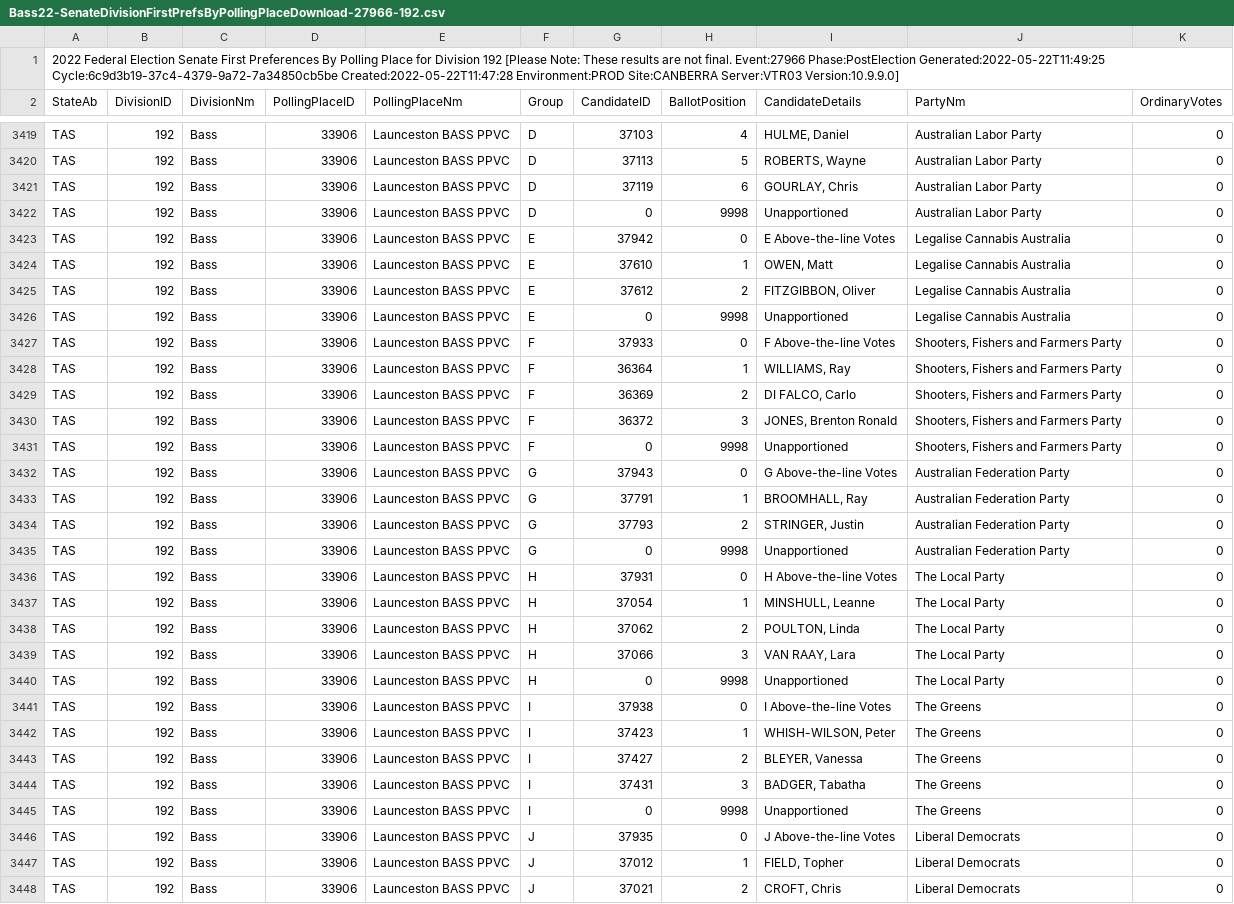
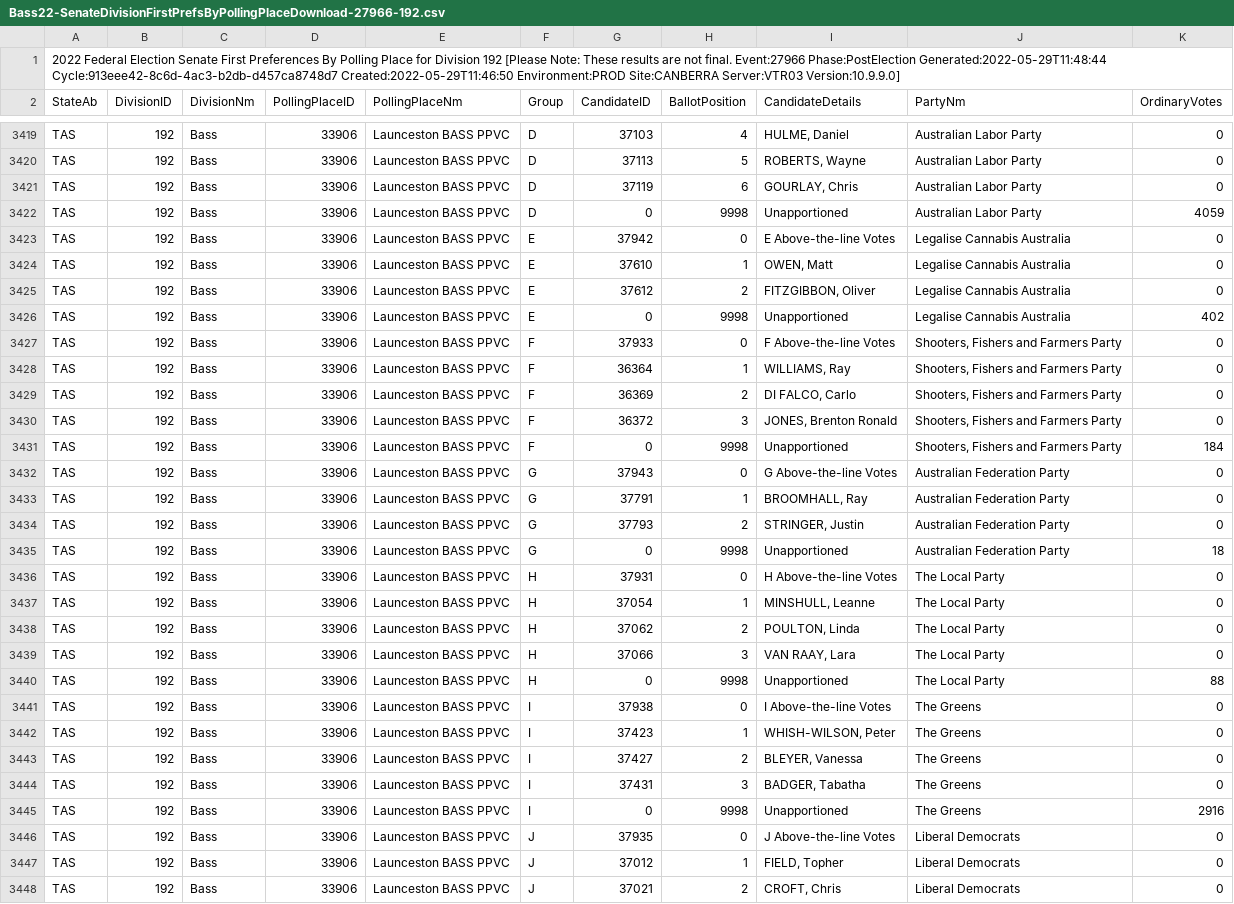
Before and after one commit to DamienIrving/election-analysis, a CSV file: data/Bass22-SenateDivisionFirstPrefsByPollingPlaceDownload-27966-192.csv, drawn as a sheet; only a part is shown, gaps mark what is left out; the diff covers the shown part only.

```diff
--- a/data/Bass22-SenateDivisionFirstPrefsByPollingPlaceDownload-27966-192.csv
+++ b/data/Bass22-SenateDivisionFirstPrefsByPollingPlaceDownload-27966-192.csv
@@ -1,2 +1,2 @@
-2022 Federal Election Senate First Preferences By Polling Place for Division 192 [Please Note: These results are not final. Event:27966 Phase:PostElection Generated:2022-05-22T11:49:25 Cycle:6c9d3b19-37c4-4379-9a72-7a34850cb5be Created:2022-05-22T11:47:28 Environment:PROD Site:CANBERRA Server:VTR03 Version:10.9.9.0]
+2022 Federal Election Senate First Preferences By Polling Place for Division 192 [Please Note: These results are not final. Event:27966 Phase:PostElection Generated:2022-05-29T11:48:44 Cycle:913eee42-8c6d-4ac3-b2db-d457ca8748d7 Created:2022-05-29T11:46:50 Environment:PROD Site:CANBERRA Server:VTR03 Version:10.9.9.0]
 StateAb,DivisionID,DivisionNm,PollingPlaceID,PollingPlaceNm,Group,CandidateID,BallotPosition,CandidateDetails,PartyNm,OrdinaryVotes
@@ -3421,3 +3421,3 @@ TAS,192,Bass,33906,Launceston BASS PPVC,D,37113,5,"ROBERTS, Wayne",Australian La
 TAS,192,Bass,33906,Launceston BASS PPVC,D,37119,6,"GOURLAY, Chris",Australian Labor Party,0
-TAS,192,Bass,33906,Launceston BASS PPVC,D,0,9998,Unapportioned,Australian Labor Party,0
+TAS,192,Bass,33906,Launceston BASS PPVC,D,0,9998,Unapportioned,Australian Labor Party,4059
 TAS,192,Bass,33906,Launceston BASS PPVC,E,37942,0,E Above-the-line Votes,Legalise Cannabis Australia,0
@@ -3425,3 +3425,3 @@ TAS,192,Bass,33906,Launceston BASS PPVC,E,37610,1,"OWEN, Matt",Legalise Cannabis
 TAS,192,Bass,33906,Launceston BASS PPVC,E,37612,2,"FITZGIBBON, Oliver",Legalise Cannabis Australia,0
-TAS,192,Bass,33906,Launceston BASS PPVC,E,0,9998,Unapportioned,Legalise Cannabis Australia,0
+TAS,192,Bass,33906,Launceston BASS PPVC,E,0,9998,Unapportioned,Legalise Cannabis Australia,402
 TAS,192,Bass,33906,Launceston BASS PPVC,F,37933,0,F Above-the-line Votes,"Shooters, Fishers and Farmers Party",0
@@ -3430,3 +3430,3 @@ TAS,192,Bass,33906,Launceston BASS PPVC,F,36369,2,"DI FALCO, Carlo","Shooters, F
 TAS,192,Bass,33906,Launceston BASS PPVC,F,36372,3,"JONES, Brenton Ronald","Shooters, Fishers and Farmers Party",0
-TAS,192,Bass,33906,Launceston BASS PPVC,F,0,9998,Unapportioned,"Shooters, Fishers and Farmers Party",0
+TAS,192,Bass,33906,Launceston BASS PPVC,F,0,9998,Unapportioned,"Shooters, Fishers and Farmers Party",184
 TAS,192,Bass,33906,Launceston BASS PPVC,G,37943,0,G Above-the-line Votes,Australian Federation Party,0
@@ -3434,3 +3434,3 @@ TAS,192,Bass,33906,Launceston BASS PPVC,G,37791,1,"BROOMHALL, Ray",Australian Fe
 TAS,192,Bass,33906,Launceston BASS PPVC,G,37793,2,"STRINGER, Justin",Australian Federation Party,0
-TAS,192,Bass,33906,Launceston BASS PPVC,G,0,9998,Unapportioned,Australian Federation Party,0
+TAS,192,Bass,33906,Launceston BASS PPVC,G,0,9998,Unapportioned,Australian Federation Party,18
 TAS,192,Bass,33906,Launceston BASS PPVC,H,37931,0,H Above-the-line Votes,The Local Party,0
@@ -3439,3 +3439,3 @@ TAS,192,Bass,33906,Launceston BASS PPVC,H,37062,2,"POULTON, Linda",The Local Par
 TAS,192,Bass,33906,Launceston BASS PPVC,H,37066,3,"VAN RAAY, Lara",The Local Party,0
-TAS,192,Bass,33906,Launceston BASS PPVC,H,0,9998,Unapportioned,The Local Party,0
+TAS,192,Bass,33906,Launceston BASS PPVC,H,0,9998,Unapportioned,The Local Party,88
 TAS,192,Bass,33906,Launceston BASS PPVC,I,37938,0,I Above-the-line Votes,The Greens,0
@@ -3444,3 +3444,3 @@ TAS,192,Bass,33906,Launceston BASS PPVC,I,37427,2,"BLEYER, Vanessa",The Greens,0
 TAS,192,Bass,33906,Launceston BASS PPVC,I,37431,3,"BADGER, Tabatha",The Greens,0
-TAS,192,Bass,33906,Launceston BASS PPVC,I,0,9998,Unapportioned,The Greens,0
+TAS,192,Bass,33906,Launceston BASS PPVC,I,0,9998,Unapportioned,The Greens,2916
 TAS,192,Bass,33906,Launceston BASS PPVC,J,37935,0,J Above-the-line Votes,Liberal Democrats,0
```
Also changed, not shown: 11 edited cells elsewhere in this file, data/Braddon22-SenateDivisionFirstPrefsByPollingPlaceDownload-27966-193.csv, data/Clark22-SenateDivisionFirstPrefsByPollingPlaceDownload-27966-319.csv, 3 other files.
